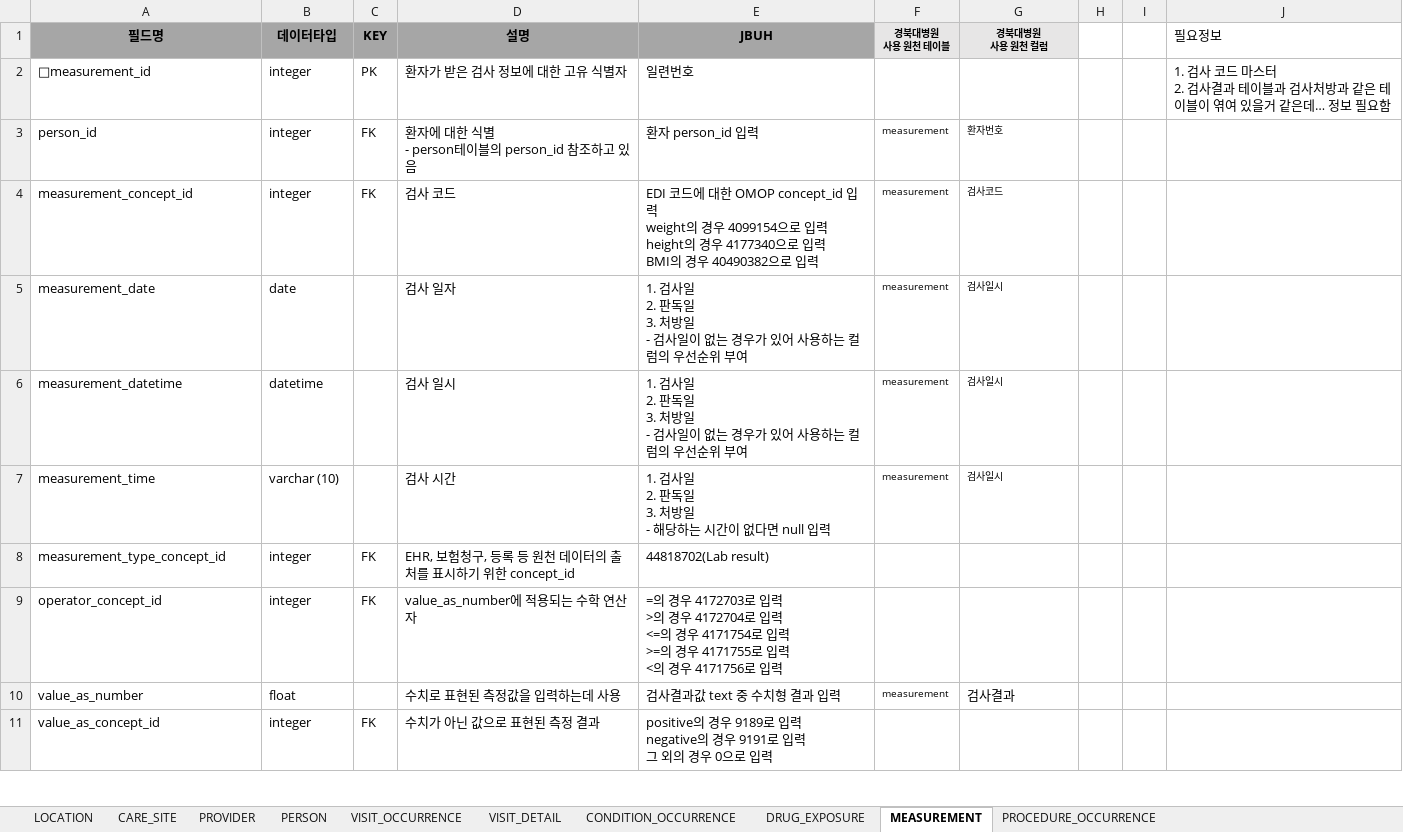
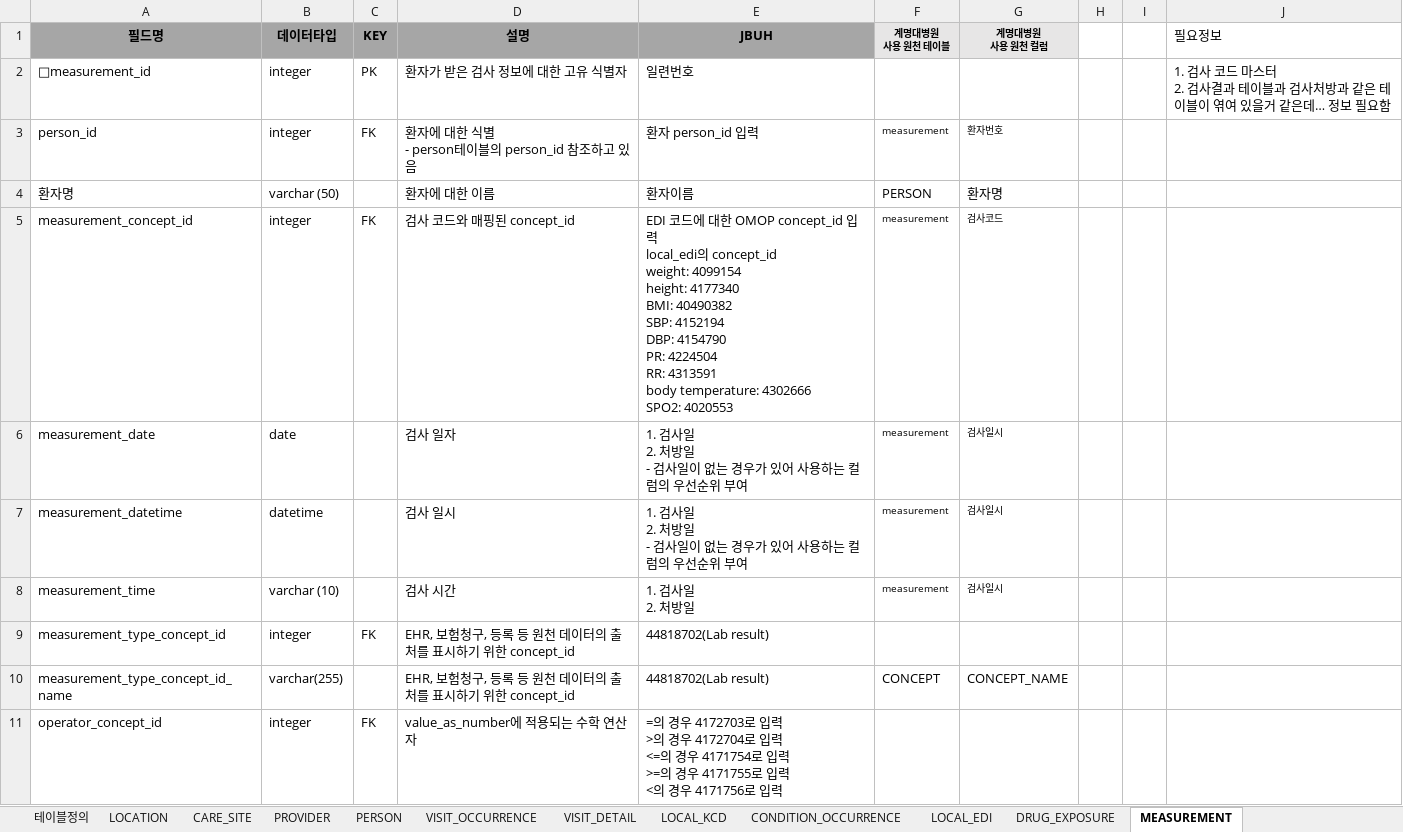
Before and after one commit to simsang1l/Infectious_CDM, an Excel workbook: DSMC/감염병 CDM ETL정의서_계명대.xlsx, sheet MEASUREMENT, drawn as a sheet; only a part is shown; the shorter side is filled out with more unchanged rows; values as stored, in another font and other column widths than the file's, no borders; addresses are those after the commit; ↵ is a line break in a cell; the diff covers the shown part only; the diff names each change by its address in the sheet, - before the commit and + after, or states it on an @@ line.

Commit message:
DSMC, JBUH, KNUH ETL정의서 보완, KNUH measurement_pth procedure_pacs 중복제거 조건 추가

```diff
--- a/DSMC/감염병 CDM ETL정의서_계명대.xlsx (sheet MEASUREMENT)
+++ b/DSMC/감염병 CDM ETL정의서_계명대.xlsx (sheet MEASUREMENT)
+sheet tab: 테이블정의
+sheet tab: LOCAL_KCD
+sheet tab: LOCAL_EDI
-F1: 경북대병원 ↵ 사용 원천 테이블
+F1: 계명대병원 ↵ 사용 원천 테이블
-G1: 경북대병원 ↵ 사용 원천 컬럼
+G1: 계명대병원 ↵ 사용 원천 컬럼
+row 4: 환자명 | varchar (50) |  | 환자에 대한 이름 | 환자이름 | PERSON | 환자명
-D5 (설명): 검사 코드
+D5 (설명): 검사 코드와 매핑된 concept_id
-E5 (JBUH): …concept_id 입력 ↵ weight의 경우 4099154으로 입력 ↵ height의 경우 4177340으로 입력 ↵ BMI의 경우 40490382으로 입력
+E5 (JBUH): …concept_id 입력 ↵ local_edi의 concept_id ↵ weight: 4099154 ↵ height: 4177340 ↵ BMI: 40490382 ↵ SBP: 4152194 ↵ DBP: 4154790 ↵ PR: 4224504 ↵ RR: 4313591 ↵ body temperature: 4302666 ↵ SPO2: 4020553
-E6:E7 (JBUH): …사일 ↵ 2. 판독일 ↵ 3. 처방일…
+E6:E7 (JBUH): …사일 ↵ 2. 처방일…
-E8 (JBUH): 1. 검사일 ↵ 2. 판독일 ↵ 3. 처방일 ↵ - 해당하는 시간이 없다면 null 입력
+E8 (JBUH): 1. 검사일 ↵ 2. 처방일
+row 10: measurement_type_concept_id_name | varchar(255) |  | EHR, 보험청구, 등록 등 원천 데이터의 출처를 표시하기 위한 concept_id | 44818702(Lab result) | CONCEPT | CONCEPT_NAME
```
Also changed, not shown: 22 added rows and 4 edited cells elsewhere in this sheet, sheet PROCEDURE_OCCURRENCE, sheet DRUG_EXPOSURE, sheet CONDITION_OCCURRENCE, sheet VISIT_DETAIL, sheet PERSON, sheet VISIT_OCCURRENCE, 2 more sheets, other sheet tabs, JBUH/감염병_CDM_ETL정의서.xlsx, KNUH/감염병 CDM ETL정의서_경북대.xlsx, 1 other file.
